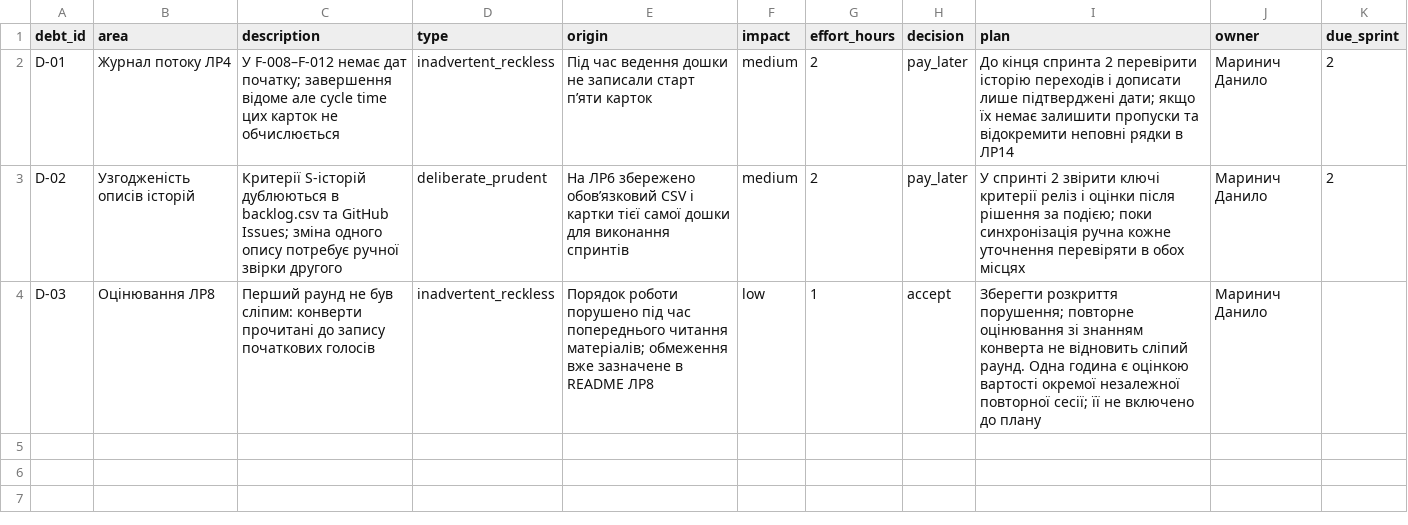
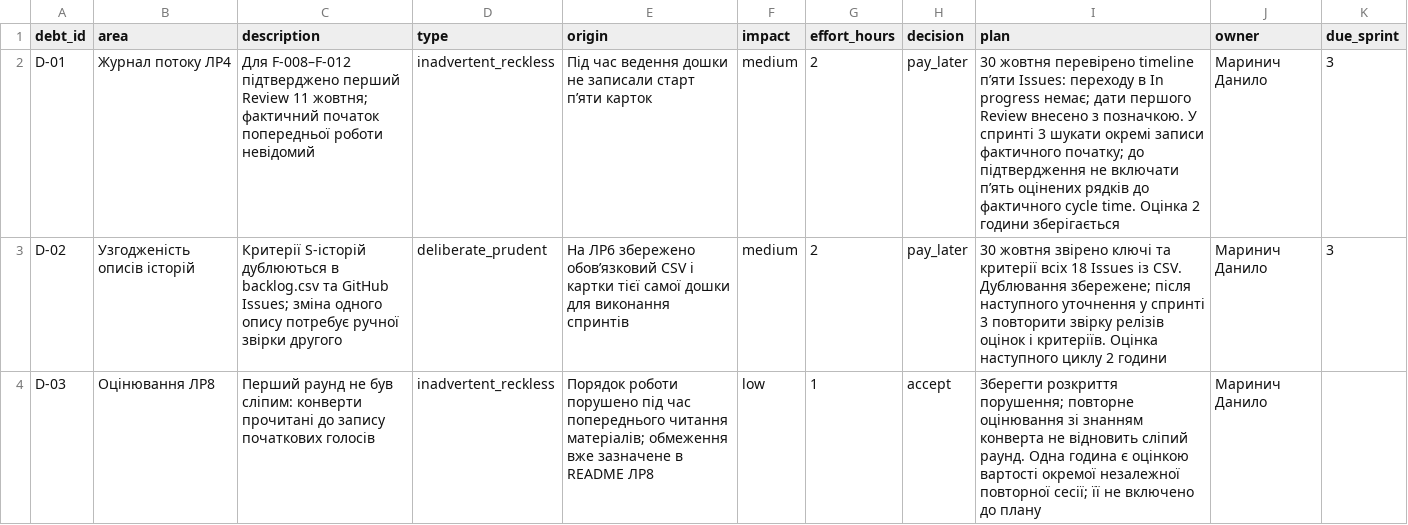
Before and after one commit to 100kgtrotila/it-project-management, a CSV file: lr11_risks_quality/techdebt.csv, drawn as a sheet.

```diff
--- a/lr11_risks_quality/techdebt.csv
+++ b/lr11_risks_quality/techdebt.csv
@@ -1,4 +1,4 @@
 debt_id,area,description,type,origin,impact,effort_hours,decision,plan,owner,due_sprint
-D-01,Журнал потоку ЛР4,У F-008–F-012 немає дат початку; завершення відоме але cycle time цих карток не обчислюється,inadvertent_reckless,Під час ведення дошки не записали старт п’яти карток,medium,2,pay_later,До кінця спринта 2 перевірити історію переходів і дописати лише підтверджені дати; якщо їх немає залишити пропуски та відокремити неповні рядки в ЛР14,Маринич Данило,2
-D-02,Узгодженість описів історій,Критерії S-історій дублюються в backlog.csv та GitHub Issues; зміна одного опису потребує ручної звірки другого,deliberate_prudent,На ЛР6 збережено обов’язковий CSV і картки тієї самої дошки для виконання спринтів,medium,2,pay_later,У спринті 2 звірити ключі критерії реліз і оцінки після рішення за подією; поки синхронізація ручна кожне уточнення перевіряти в обох місцях,Маринич Данило,2
+D-01,Журнал потоку ЛР4,Для F-008–F-012 підтверджено перший Review 11 жовтня; фактичний початок попередньої роботи невідомий,inadvertent_reckless,Під час ведення дошки не записали старт п’яти карток,medium,2,pay_later,30 жовтня перевірено timeline п’яти Issues: переходу в In progress немає; дати першого Review внесено з позначкою. У спринті 3 шукати окремі записи фактичного початку; до підтвердження не включати п’ять оцінених рядків до фактичного cycle time. Оцінка 2 години зберігається,Маринич Данило,3
+D-02,Узгодженість описів історій,Критерії S-історій дублюються в backlog.csv та GitHub Issues; зміна одного опису потребує ручної звірки другого,deliberate_prudent,На ЛР6 збережено обов’язковий CSV і картки тієї самої дошки для виконання спринтів,medium,2,pay_later,30 жовтня звірено ключі та критерії всіх 18 Issues із CSV. Дублювання збережене; після наступного уточнення у спринті 3 повторити звірку релізів оцінок і критеріїв. Оцінка наступного циклу 2 години,Маринич Данило,3
 D-03,Оцінювання ЛР8,Перший раунд не був сліпим: конверти прочитані до запису початкових голосів,inadvertent_reckless,Порядок роботи порушено під час попереднього читання матеріалів; обмеження вже зазначене в README ЛР8,low,1,accept,Зберегти розкриття порушення; повторне оцінювання зі знанням конверта не відновить сліпий раунд. Одна година є оцінкою вартості окремої незалежної повторної сесії; її не включено до плану,Маринич Данило,
```
Also changed, not shown: lr11_risks_quality/changelog.csv, lr11_risks_quality/risks.csv, 9 other files.
